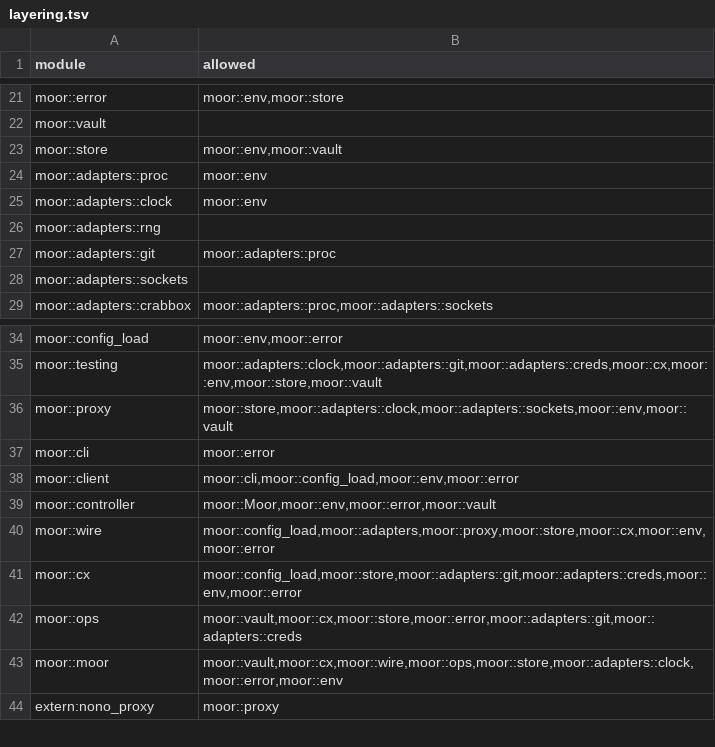
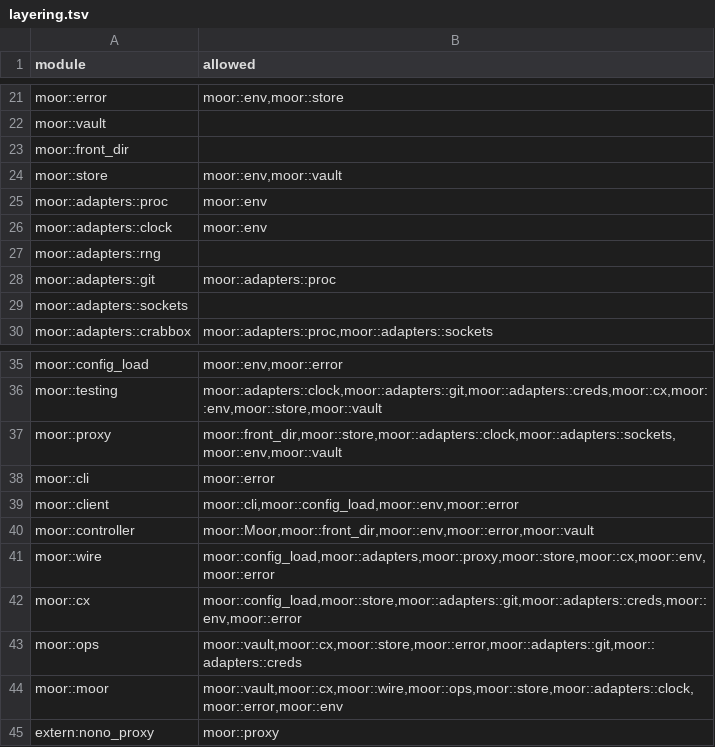
Before and after one commit to IniZio/moor, a TSV file: tools/layering.tsv, drawn as a sheet; only a part is shown, gaps mark what is left out.

Commit message:
refactor(fronts): move front-run into its own module

```diff
--- a/tools/layering.tsv
+++ b/tools/layering.tsv
@@ -22,2 +22,3 @@ moor::error	moor::env,moor::store
 moor::vault	
+moor::front_dir	
 moor::store	moor::env,moor::vault
@@ -35,6 +36,6 @@ moor::config_load	moor::env,moor::error
 moor::testing	moor::adapters::clock,moor::adapters::git,moor::adapters::creds,moor::cx,moor::env,moor::store,moor::vault
-moor::proxy	moor::store,moor::adapters::clock,moor::adapters::sockets,moor::env,moor::vault
+moor::proxy	moor::front_dir,moor::store,moor::adapters::clock,moor::adapters::sockets,moor::env,moor::vault
 moor::cli	moor::error
 moor::client	moor::cli,moor::config_load,moor::env,moor::error
-moor::controller	moor::Moor,moor::env,moor::error,moor::vault
+moor::controller	moor::Moor,moor::front_dir,moor::env,moor::error,moor::vault
 moor::wire	moor::config_load,moor::adapters,moor::proxy,moor::store,moor::cx,moor::env,moor::error
```
Also changed, not shown: 3 other files.
